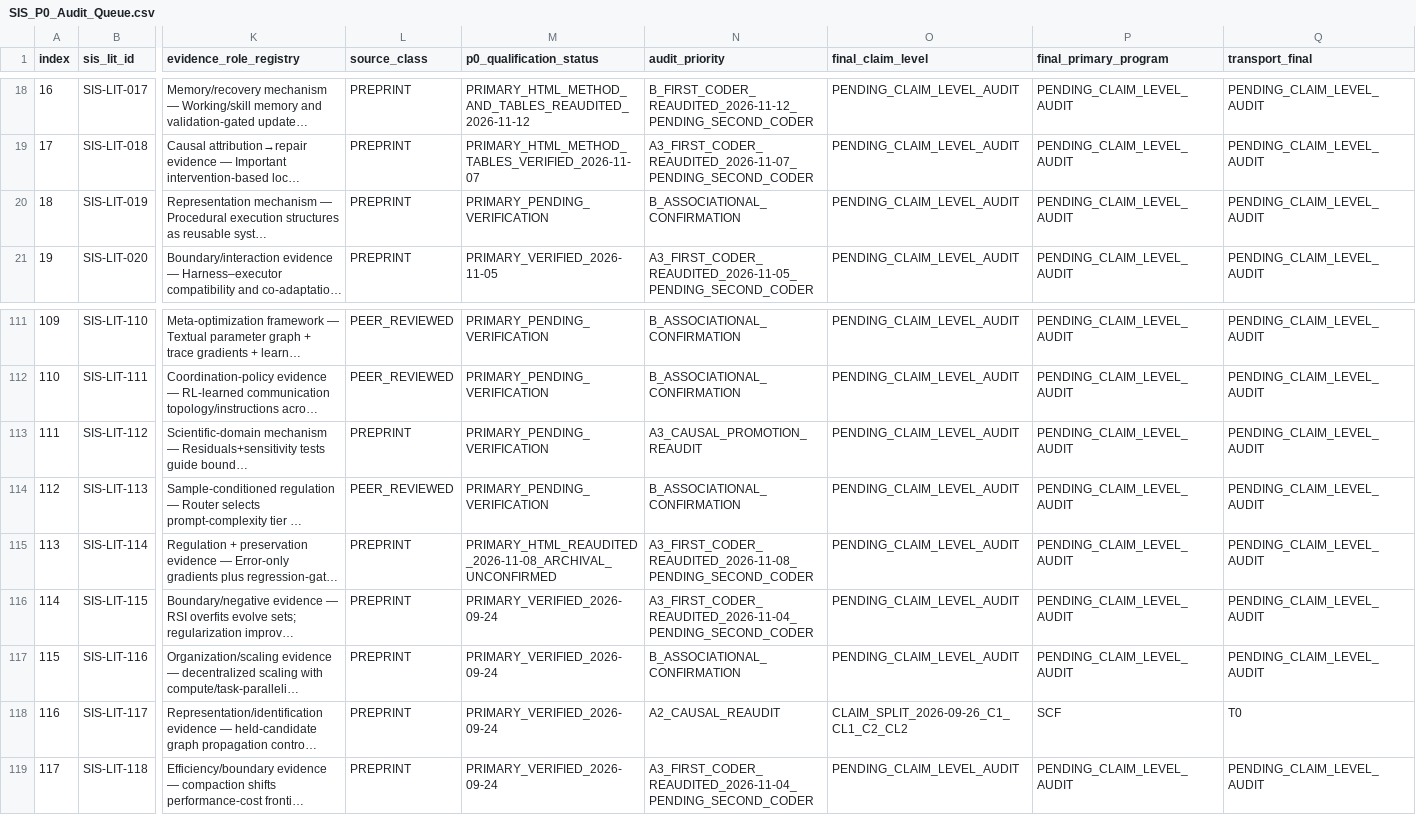
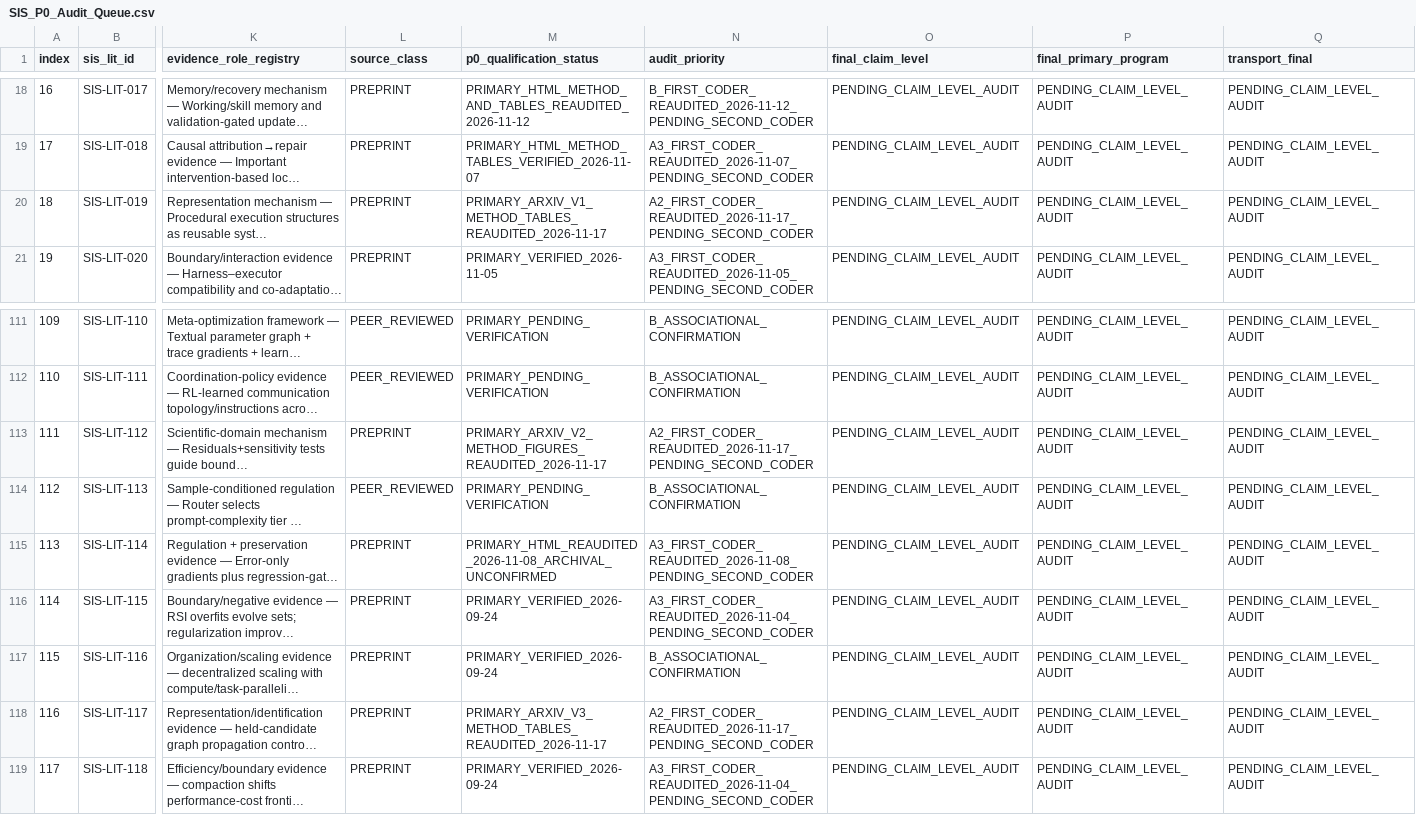
Before and after one commit to gitzhangcd/SIS-Main, a CSV file: literature/evidence-map/SIS_P0_Audit_Queue.csv, drawn as a sheet; only a part is shown, gaps mark what is left out; long unchanged cells end in …; the diff names each change by its address in the sheet, - before the commit and + after, or states it on an @@ line.

Commit message:
literature: SIS 2026-11-17 mechanism identification, evaluation coverage and P0 claim re-audits

```diff
--- a/literature/evidence-map/SIS_P0_Audit_Queue.csv
+++ b/literature/evidence-map/SIS_P0_Audit_Queue.csv
-M20 (p0_qualification_status): PRIMARY_PENDING_VERIFICATION
+M20 (p0_qualification_status): PRIMARY_ARXIV_V1_METHOD_TABLES_REAUDITED_2026-11-17
-N20 (audit_priority): B_ASSOCIATIONAL_CONFIRMATION
+N20 (audit_priority): A2_FIRST_CODER_REAUDITED_2026-11-17_PENDING_SECOND_CODER
-M113 (p0_qualification_status): PRIMARY_PENDING_VERIFICATION
+M113 (p0_qualification_status): PRIMARY_ARXIV_V2_METHOD_FIGURES_REAUDITED_2026-11-17
-N113 (audit_priority): A3_CAUSAL_PROMOTION_REAUDIT
+N113 (audit_priority): A2_FIRST_CODER_REAUDITED_2026-11-17_PENDING_SECOND_CODER
-M118 (p0_qualification_status): PRIMARY_VERIFIED_2026-09-24
+M118 (p0_qualification_status): PRIMARY_ARXIV_V3_METHOD_TABLES_REAUDITED_2026-11-17
-N118 (audit_priority): A2_CAUSAL_REAUDIT
+N118 (audit_priority): A2_FIRST_CODER_REAUDITED_2026-11-17_PENDING_SECOND_CODER
-O118 (final_claim_level): CLAIM_SPLIT_2026-09-26_C1_CL1_C2_CL2
+O118 (final_claim_level): PENDING_CLAIM_LEVEL_AUDIT
-P118 (final_primary_program): SCF
+P118 (final_primary_program): PENDING_CLAIM_LEVEL_AUDIT
-Q118 (transport_final): T0
+Q118 (transport_final): PENDING_CLAIM_LEVEL_AUDIT
```
Also changed, not shown: 3 other files.
